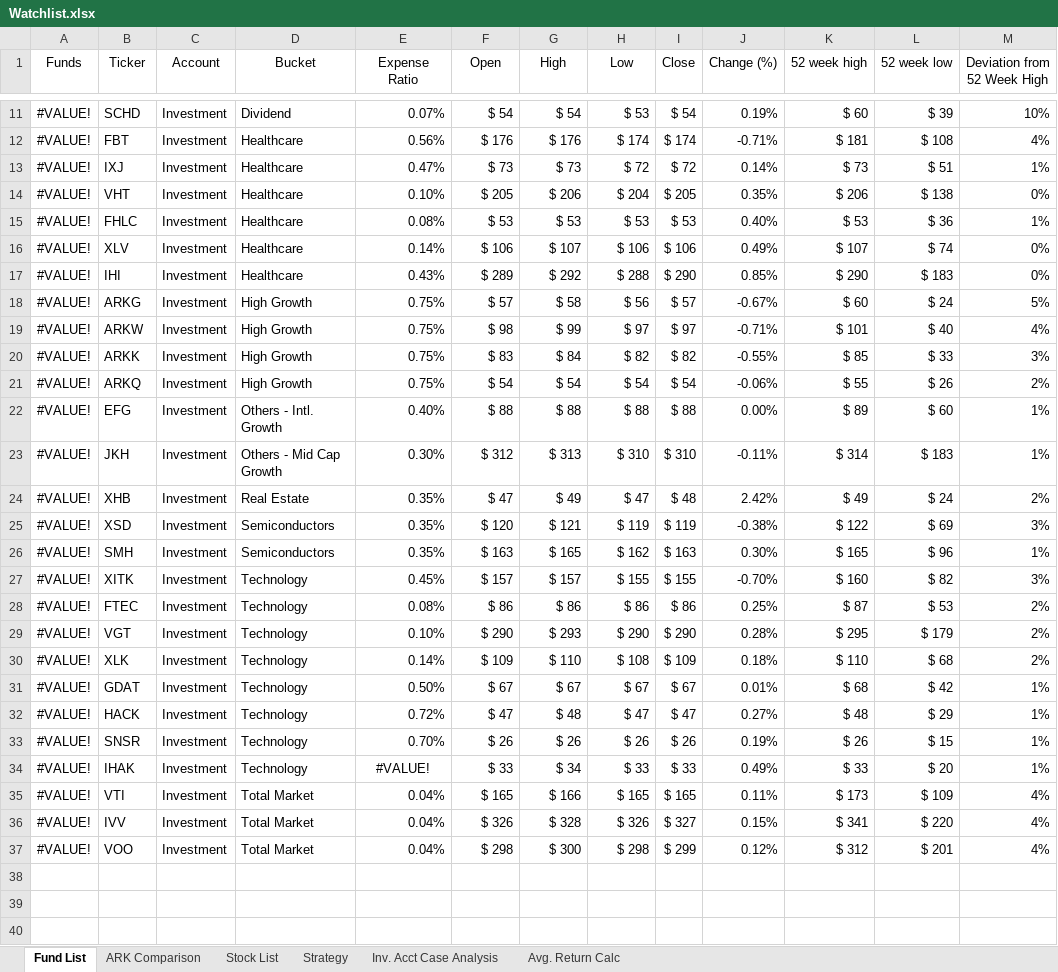
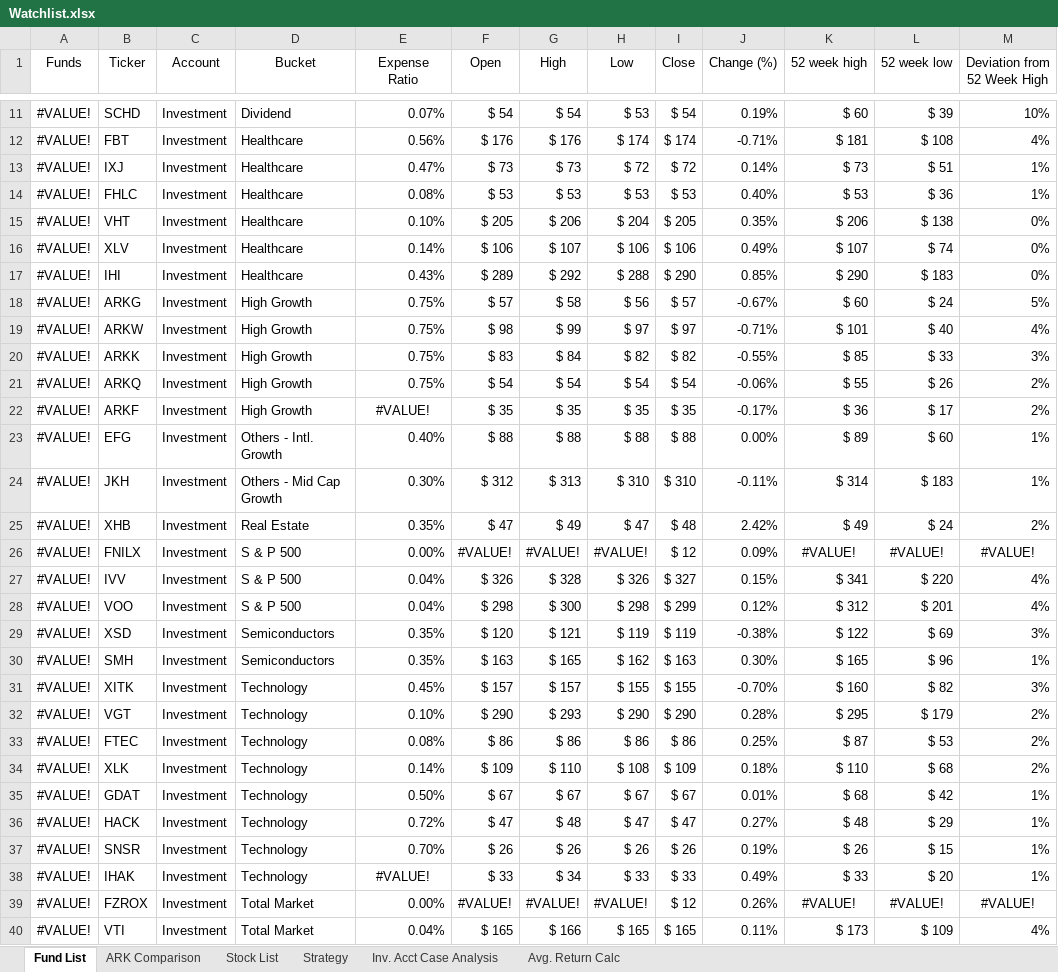
Before and after one commit to sivacharansrc/us-stocks-analysis, an Excel workbook: input/Watchlist.xlsx, sheet Fund List, drawn as a sheet; only a part is shown, gaps mark what is left out; values as stored, in another font and other column widths than the file's, no borders; conditional formats and table styles not drawn; removed rows and columns are numbered as before the commit, all else as after; the diff names each change by its address in the sheet, - before the commit and + after, or states it on an @@ line.

```diff
--- a/input/Watchlist.xlsx (sheet Fund List)
+++ b/input/Watchlist.xlsx (sheet Fund List)
@@ row 15 moved to row 14: #VALUE! @@
+row 22: #VALUE! | ARKF | Investment | High Growth | #VALUE! | $ 35 | $ 35 | $ 35 | $ 35 | -0.17% | $ 36 | $ 17 | 2%
+row 26: #VALUE! | FNILX | Investment | S & P 500 | 0.00% | #VALUE! | #VALUE! | #VALUE! | $ 12 | 0.09% | #VALUE! | #VALUE! | #VALUE!
+row 27: #VALUE! | IVV | Investment | S & P 500 | 0.04% | $ 326 | $ 328 | $ 326 | $ 327 | 0.15% | $ 341 | $ 220 | 4%
+row 28: #VALUE! | VOO | Investment | S & P 500 | 0.04% | $ 298 | $ 300 | $ 298 | $ 299 | 0.12% | $ 312 | $ 201 | 4%
@@ row 29 moved to row 32: #VALUE! @@
+row 39: #VALUE! | FZROX | Investment | Total Market | 0.00% | #VALUE! | #VALUE! | #VALUE! | $ 12 | 0.26% | #VALUE! | #VALUE! | #VALUE!
-row 36: #VALUE! | IVV | Investment | Total Market | 0.04% | $ 326 | $ 328 | $ 326 | $ 327 | 0.15% | $ 341 | $ 220 | 4%
-row 37: #VALUE! | VOO | Investment | Total Market | 0.04% | $ 298 | $ 300 | $ 298 | $ 299 | 0.12% | $ 312 | $ 201 | 4%
```
Also changed, not shown: sheet Inv. Acct Case Analysis, sheet Strategy, sheet ARK Comparison, formulas that keep their value, hidden cells.
